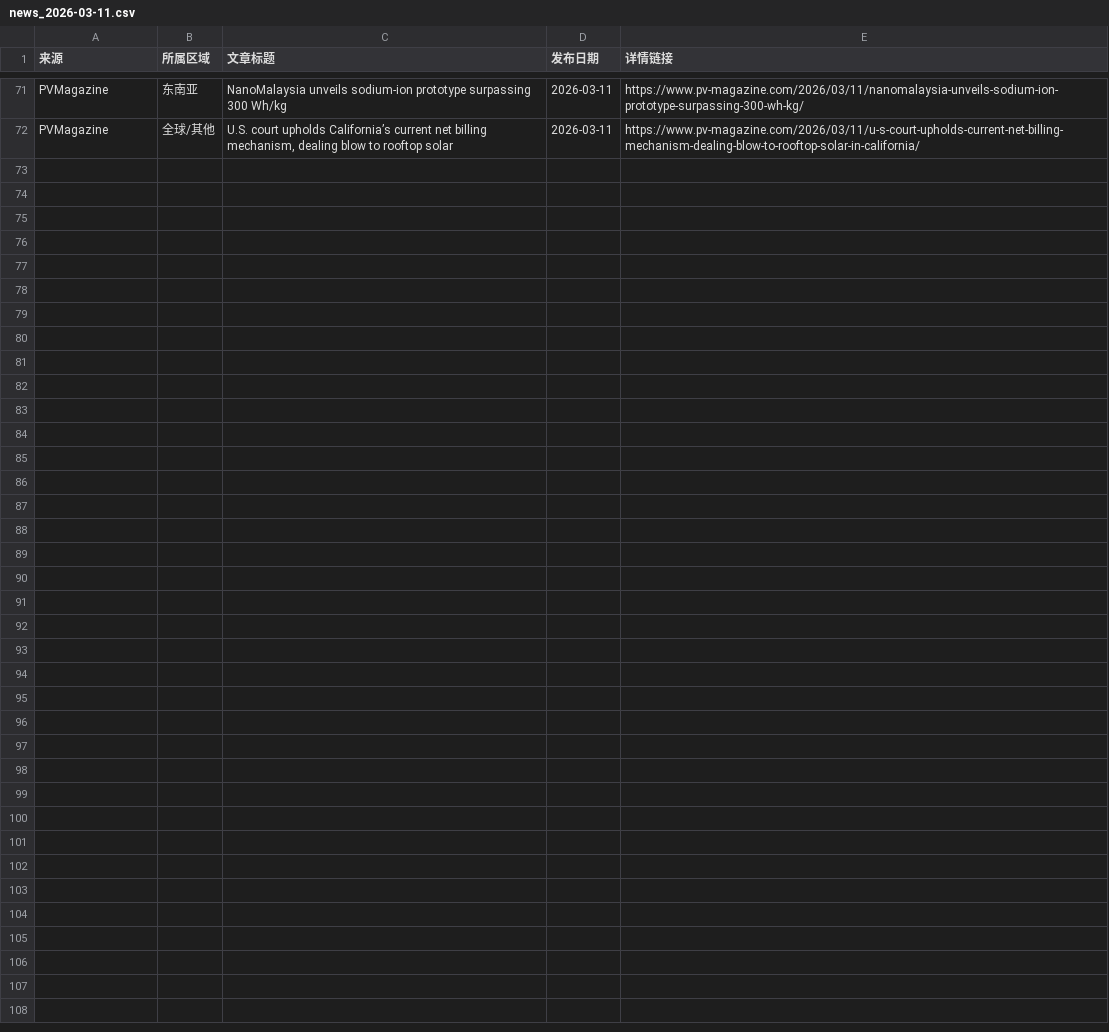
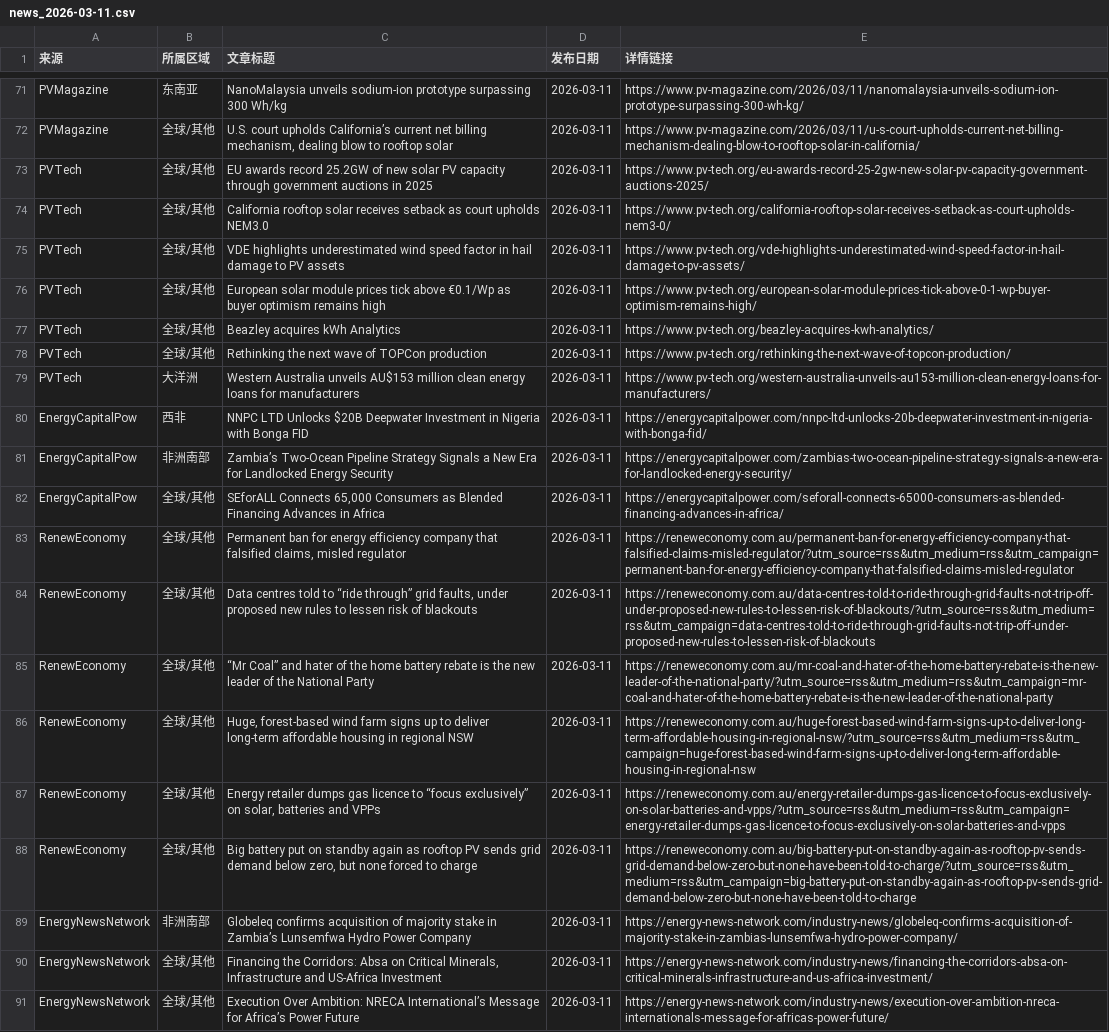
Before and after one commit to nash08338/new-energy-news-monitor, a CSV file: docs/daily/news_2026-03-11.csv, drawn as a sheet; only a part is shown, gaps mark what is left out.

```diff
--- a/docs/daily/news_2026-03-11.csv
+++ b/docs/daily/news_2026-03-11.csv
@@ -72 +72,20 @@ PVMagazine,东南亚,NanoMalaysia unveils sodium-ion prototype surpassing 300 Wh
 PVMagazine,全球/其他,"U.S. court upholds California’s current net billing mechanism, dealing blow to rooftop solar",2026-03-11,https://www.pv-magazine.com/2026/03/11/u-s-court-upholds-current-net-billing-mechanism-dealing-blow-to-rooftop-solar-in-california/
+PVTech,全球/其他,EU awards record 25.2GW of new solar PV capacity through government auctions in 2025,2026-03-11,https://www.pv-tech.org/eu-awards-record-25-2gw-new-solar-pv-capacity-government-auctions-2025/
+PVTech,全球/其他,California rooftop solar receives setback as court upholds NEM3.0,2026-03-11,https://www.pv-tech.org/california-rooftop-solar-receives-setback-as-court-upholds-nem3-0/
+PVTech,全球/其他,VDE highlights underestimated wind speed factor in hail damage to PV assets,2026-03-11,https://www.pv-tech.org/vde-highlights-underestimated-wind-speed-factor-in-hail-damage-to-pv-assets/
+PVTech,全球/其他,European solar module prices tick above €0.1/Wp as buyer optimism remains high,2026-03-11,https://www.pv-tech.org/european-solar-module-prices-tick-above-0-1-wp-buyer-optimism-remains-high/
+PVTech,全球/其他,Beazley acquires kWh Analytics,2026-03-11,https://www.pv-tech.org/beazley-acquires-kwh-analytics/
+PVTech,全球/其他,Rethinking the next wave of TOPCon production,2026-03-11,https://www.pv-tech.org/rethinking-the-next-wave-of-topcon-production/
+PVTech,大洋洲,Western Australia unveils AU$153 million clean energy loans for manufacturers,2026-03-11,https://www.pv-tech.org/western-australia-unveils-au153-million-clean-energy-loans-for-manufacturers/
+EnergyCapitalPow,西非,NNPC LTD Unlocks $20B Deepwater Investment in Nigeria with Bonga FID,2026-03-11,https://energycapitalpower.com/nnpc-ltd-unlocks-20b-deepwater-investment-in-nigeria-with-bonga-fid/
+EnergyCapitalPow,非洲南部,Zambia’s Two-Ocean Pipeline Strategy Signals a New Era for Landlocked Energy Security,2026-03-11,https://energycapitalpower.com/zambias-two-ocean-pipeline-strategy-signals-a-new-era-for-landlocked-energy-security/
+EnergyCapitalPow,全球/其他,"SEforALL Connects 65,000 Consumers as Blended Financing Advances in Africa",2026-03-11,https://energycapitalpower.com/seforall-connects-65000-consumers-as-blended-financing-advances-in-africa/
+RenewEconomy,全球/其他,"Permanent ban for energy efficiency company that falsified claims, misled regulator",2026-03-11,https://reneweconomy.com.au/permanent-ban-for-energy-efficiency-company-that-falsified-claims-misled-regulator/?utm_source=rss&utm_medium=rss&utm_campaign=permanent-ban-for-energy-efficiency-company-that-falsified-claims-misled-regulator
+RenewEconomy,全球/其他,"Data centres told to “ride through” grid faults, under proposed new rules to lessen risk of blackouts",2026-03-11,https://reneweconomy.com.au/data-centres-told-to-ride-through-grid-faults-not-trip-off-under-proposed-new-rules-to-lessen-risk-of-blackouts/?utm_source=rss&utm_medium=rss&utm_campaign=data-centres-told-to-ride-through-grid-faults-not-trip-off-under-proposed-new-rules-to-lessen-risk-of-blackouts
+RenewEconomy,全球/其他,“Mr Coal” and hater of the home battery rebate is the new leader of the National Party,2026-03-11,https://reneweconomy.com.au/mr-coal-and-hater-of-the-home-battery-rebate-is-the-new-leader-of-the-national-party/?utm_source=rss&utm_medium=rss&utm_campaign=mr-coal-and-hater-of-the-home-battery-rebate-is-the-new-leader-of-the-national-party
+RenewEconomy,全球/其他,"Huge, forest-based wind farm signs up to deliver long-term affordable housing in regional NSW",2026-03-11,https://reneweconomy.com.au/huge-forest-based-wind-farm-signs-up-to-deliver-long-term-affordable-housing-in-regional-nsw/?utm_source=rss&utm_medium=rss&utm_campaign=huge-forest-based-wind-farm-signs-up-to-deliver-long-term-affordable-housing-in-regional-nsw
+RenewEconomy,全球/其他,"Energy retailer dumps gas licence to “focus exclusively” on solar, batteries and VPPs",2026-03-11,https://reneweconomy.com.au/energy-retailer-dumps-gas-licence-to-focus-exclusively-on-solar-batteries-and-vpps/?utm_source=rss&utm_medium=rss&utm_campaign=energy-retailer-dumps-gas-licence-to-focus-exclusively-on-solar-batteries-and-vpps
+RenewEconomy,全球/其他,"Big battery put on standby again as rooftop PV sends grid demand below zero, but none forced to charge",2026-03-11,https://reneweconomy.com.au/big-battery-put-on-standby-again-as-rooftop-pv-sends-grid-demand-below-zero-but-none-have-been-told-to-charge/?utm_source=rss&utm_medium=rss&utm_campaign=big-battery-put-on-standby-again-as-rooftop-pv-sends-grid-demand-below-zero-but-none-have-been-told-to-charge
+EnergyNewsNetwork,非洲南部,Globeleq confirms acquisition of majority stake in Zambia’s Lunsemfwa Hydro Power Company,2026-03-11,https://energy-news-network.com/industry-news/globeleq-confirms-acquisition-of-majority-stake-in-zambias-lunsemfwa-hydro-power-company/
+EnergyNewsNetwork,全球/其他,"Financing the Corridors: Absa on Critical Minerals, Infrastructure and US-Africa Investment",2026-03-11,https://energy-news-network.com/industry-news/financing-the-corridors-absa-on-critical-minerals-infrastructure-and-us-africa-investment/
+EnergyNewsNetwork,全球/其他,Execution Over Ambition: NRECA International’s Message for Africa’s Power Future,2026-03-11,https://energy-news-network.com/industry-news/execution-over-ambition-nreca-internationals-message-for-africas-power-future/
```
Also changed, not shown: docs/daily/news_2026-03-10.csv, docs/daily/news_2026-03-13.csv, 21 other files.
